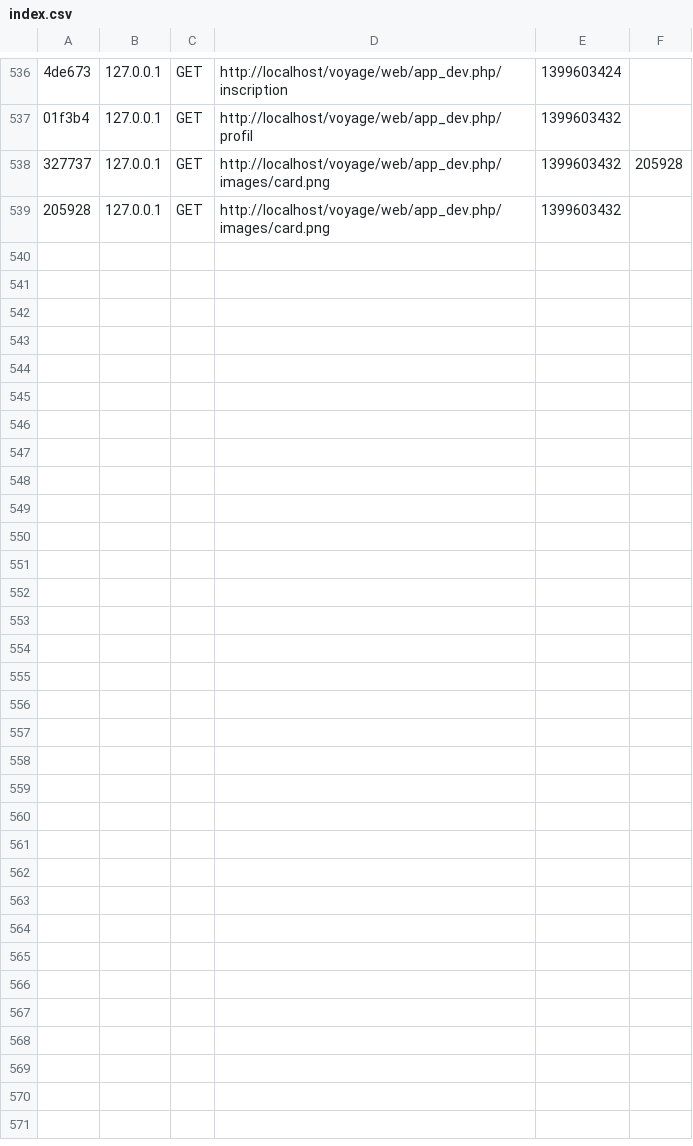
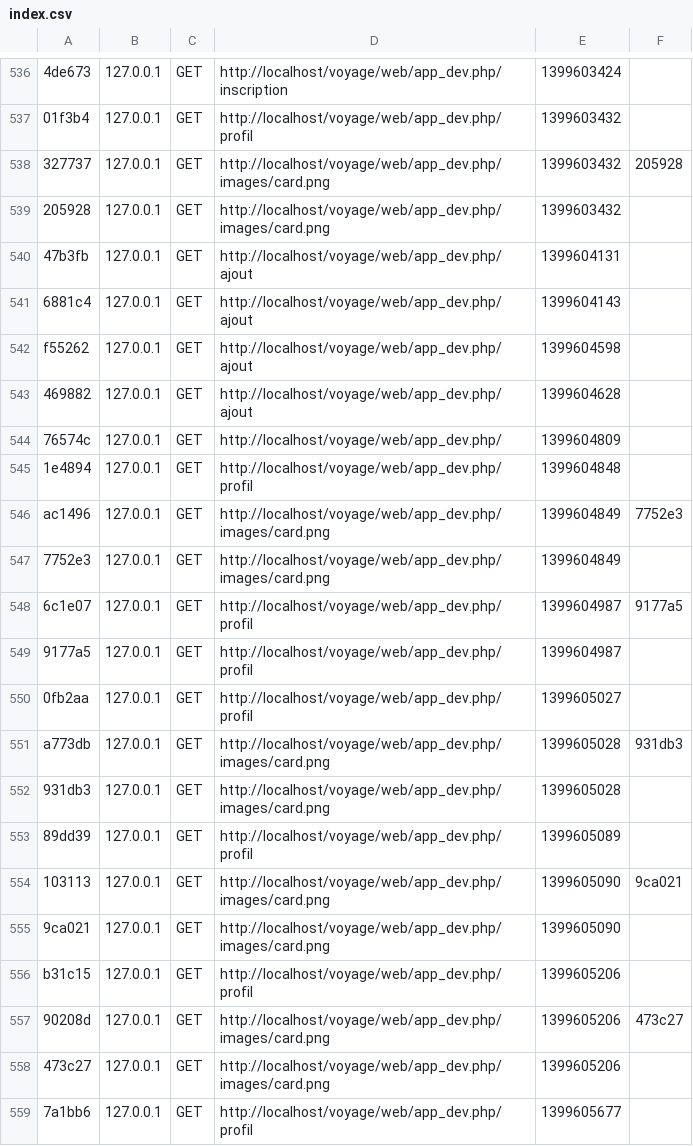
Before and after one commit to Helpersgroup/Voyage, a CSV file: app/cache/dev/profiler/index.csv, drawn as a sheet; only a part is shown, gaps mark what is left out; the diff covers the shown part only; the diff names each change by its address in the sheet, - before the commit and + after, or states it on an @@ line.

```diff
--- a/app/cache/dev/profiler/index.csv
+++ b/app/cache/dev/profiler/index.csv
+row 540: 47b3fb | 127.0.0.1 | GET | http://localhost/voyage/web/app_dev.php/ajout | 1399604131
+row 541: 6881c4 | 127.0.0.1 | GET | http://localhost/voyage/web/app_dev.php/ajout | 1399604143
+row 542: f55262 | 127.0.0.1 | GET | http://localhost/voyage/web/app_dev.php/ajout | 1399604598
+row 543: 469882 | 127.0.0.1 | GET | http://localhost/voyage/web/app_dev.php/ajout | 1399604628
+row 544: 76574c | 127.0.0.1 | GET | http://localhost/voyage/web/app_dev.php/ | 1399604809
+row 545: 1e4894 | 127.0.0.1 | GET | http://localhost/voyage/web/app_dev.php/profil | 1399604848
+row 546: ac1496 | 127.0.0.1 | GET | http://localhost/voyage/web/app_dev.php/images/card.png | 1399604849 | 7752e3
+row 547: 7752e3 | 127.0.0.1 | GET | http://localhost/voyage/web/app_dev.php/images/card.png | 1399604849
+row 548: 6c1e07 | 127.0.0.1 | GET | http://localhost/voyage/web/app_dev.php/profil | 1399604987 | 9177a5
+row 549: 9177a5 | 127.0.0.1 | GET | http://localhost/voyage/web/app_dev.php/profil | 1399604987
+row 550: 0fb2aa | 127.0.0.1 | GET | http://localhost/voyage/web/app_dev.php/profil | 1399605027
+row 551: a773db | 127.0.0.1 | GET | http://localhost/voyage/web/app_dev.php/images/card.png | 1399605028 | 931db3
+row 552: 931db3 | 127.0.0.1 | GET | http://localhost/voyage/web/app_dev.php/images/card.png | 1399605028
+row 553: 89dd39 | 127.0.0.1 | GET | http://localhost/voyage/web/app_dev.php/profil | 1399605089
+row 554: 103113 | 127.0.0.1 | GET | http://localhost/voyage/web/app_dev.php/images/card.png | 1399605090 | 9ca021
+row 555: 9ca021 | 127.0.0.1 | GET | http://localhost/voyage/web/app_dev.php/images/card.png | 1399605090
+row 556: b31c15 | 127.0.0.1 | GET | http://localhost/voyage/web/app_dev.php/profil | 1399605206
+row 557: 90208d | 127.0.0.1 | GET | http://localhost/voyage/web/app_dev.php/images/card.png | 1399605206 | 473c27
+row 558: 473c27 | 127.0.0.1 | GET | http://localhost/voyage/web/app_dev.php/images/card.png | 1399605206
+row 559: 7a1bb6 | 127.0.0.1 | GET | http://localhost/voyage/web/app_dev.php/profil | 1399605677
```
Also changed, not shown: 17 added rows elsewhere in this file, 49 other files.
